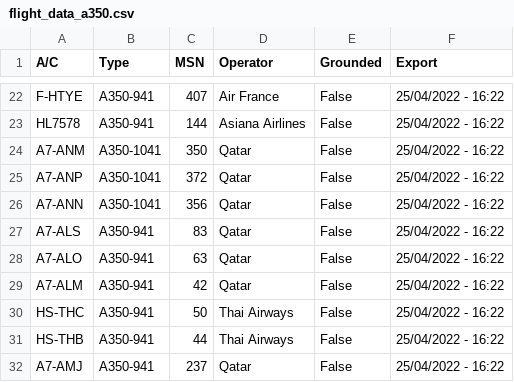
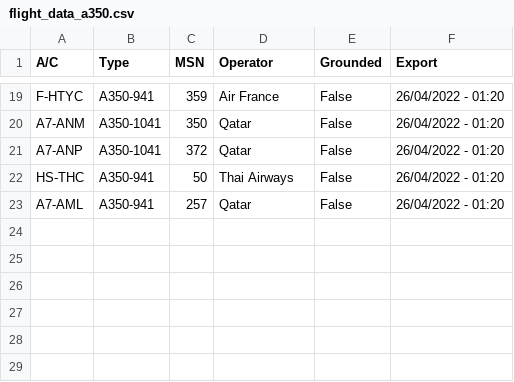
Before and after one commit to clintjb/clintjb.github.v2, a CSV file: _data/flight_data_a350.csv, drawn as a sheet; only a part is shown, gaps mark what is left out; removed rows and columns are numbered as before the commit, all else as after; the diff covers the shown part only; the diff names each change by its address in the sheet, - before the commit and + after, or states it on an @@ line.

```diff
--- a/_data/flight_data_a350.csv
+++ b/_data/flight_data_a350.csv
-A19 (A/C): F-HTYE
+A19 (A/C): F-HTYC
-C19 (MSN): 407
+C19 (MSN): 359
-F19 (Export): 25/04/2022 - 16:22
+F19 (Export): 26/04/2022 - 01:20
-row 23: HL7578 | A350-941 | 144 | Asiana Airlines | False | 25/04/2022 - 16:22
-F20:F21 (Export): 25/04/2022 - 16:22
+F20:F21 (Export): 26/04/2022 - 01:20
-row 26: A7-ANN | A350-1041 | 356 | Qatar | False | 25/04/2022 - 16:22
-row 27: A7-ALS | A350-941 | 83 | Qatar | False | 25/04/2022 - 16:22
-row 28: A7-ALO | A350-941 | 63 | Qatar | False | 25/04/2022 - 16:22
-row 29: A7-ALM | A350-941 | 42 | Qatar | False | 25/04/2022 - 16:22
-F22 (Export): 25/04/2022 - 16:22
+F22 (Export): 26/04/2022 - 01:20
-row 31: HS-THB | A350-941 | 44 | Thai Airways | False | 25/04/2022 - 16:22
-A23 (A/C): A7-AMJ
+A23 (A/C): A7-AML
-C23 (MSN): 237
+C23 (MSN): 257
-F23 (Export): 25/04/2022 - 16:22
+F23 (Export): 26/04/2022 - 01:20
```
Also changed, not shown: 8 added rows, 11 removed rows and 19 edited cells elsewhere in this file, 1 other file.
